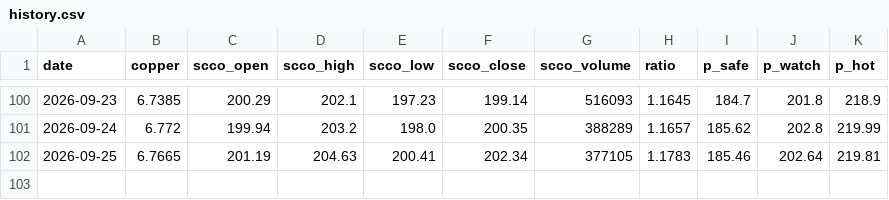
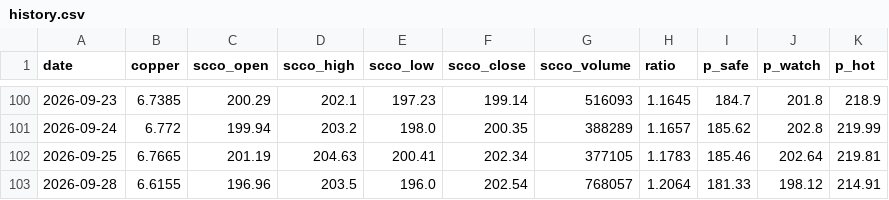
Before and after one commit to yang-xianfeng/SCCO-Monitor, a CSV file: data/history.csv, drawn as a sheet; only a part is shown, gaps mark what is left out.

```diff
--- a/data/history.csv
+++ b/data/history.csv
@@ -102 +102,2 @@ date,copper,scco_open,scco_high,scco_low,scco_close,scco_volume,ratio,p_safe,p_w
 2026-09-25,6.7665,201.19,204.63,200.41,202.34,377105,1.1783,185.46,202.64,219.81
+2026-09-28,6.6155,196.96,203.5,196.0,202.54,768057,1.2064,181.33,198.12,214.91
```
Also changed, not shown: 2 other files.
